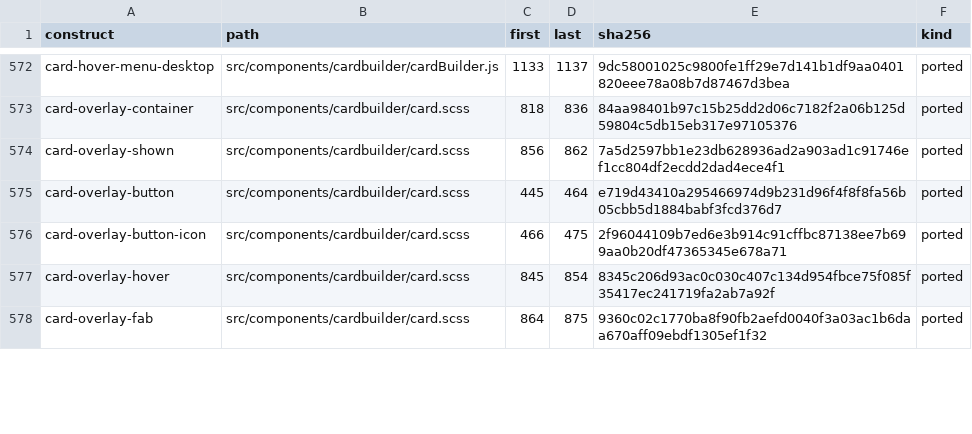
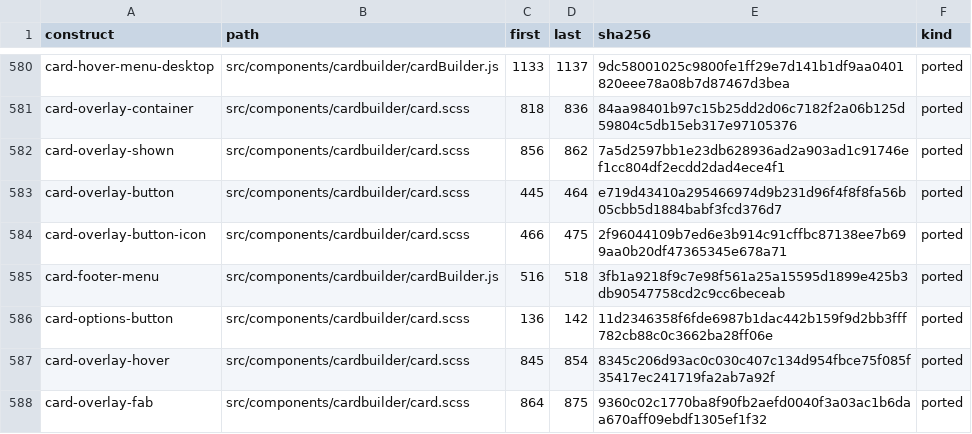
Before and after one commit to andrewrabert/jellium-cli, a TSV file: reference/provenance.tsv, drawn as a sheet; only a part is shown, gaps mark what is left out; the diff covers the shown part only.

Commit message:
Draw the card's touch controls as the reference's own overlay and footer

```diff
--- a/reference/provenance.tsv
+++ b/reference/provenance.tsv
@@ -576,2 +584,4 @@ card-overlay-button	src/components/cardbuilder/card.scss	445	464	e719d43410a2954
 card-overlay-button-icon	src/components/cardbuilder/card.scss	466	475	2f96044109b7ed6e3b914c91cffbc87138ee7b699aa0b20df47365345e678a71	ported
+card-footer-menu	src/components/cardbuilder/cardBuilder.js	516	518	3fb1a9218f9c7e98f561a25a15595d1899e425b3db90547758cd2c9cc6beceab	ported
+card-options-button	src/components/cardbuilder/card.scss	136	142	11d2346358f6fde6987b1dac442b159f9d2bb3fff782cb88c0c3662ba28ff06e	ported
 card-overlay-hover	src/components/cardbuilder/card.scss	845	854	8345c206d93ac0c030c407c134d954fbce75f085f35417ec241719fa2ab7a92f	ported
```
Also changed, not shown: 8 added rows and 7 edited cells elsewhere in this file, jellium-web/icons/material.tsv, reference/assets.tsv, 41 other files.
